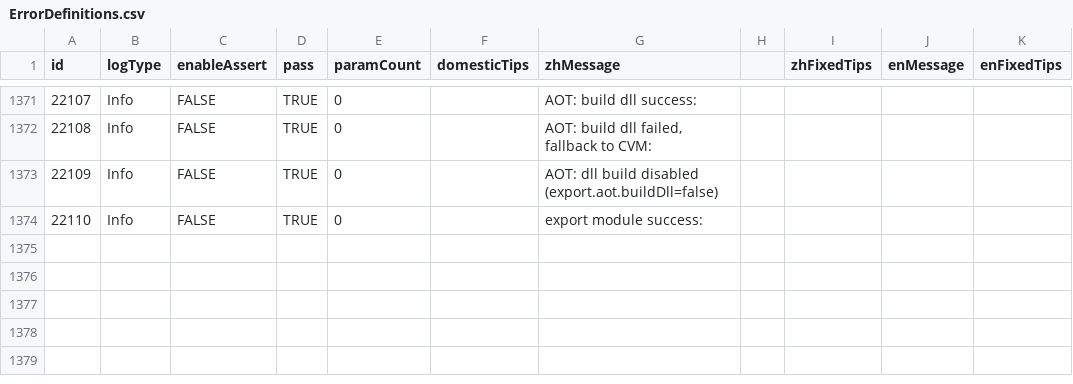
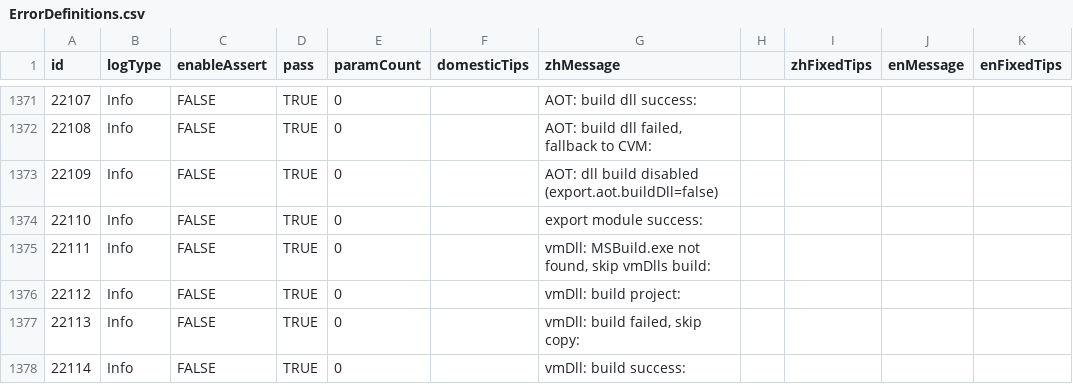
Before and after one commit to kamaba/simple_language, a CSV file: source/Front/Log/ErrorDefinitions.csv, drawn as a sheet; only a part is shown, gaps mark what is left out.

```diff
--- a/source/Front/Log/ErrorDefinitions.csv
+++ b/source/Front/Log/ErrorDefinitions.csv
@@ -1374 +1374,5 @@ id,logType,enableAssert,pass,paramCount,domesticTips,zhMessage,,zhFixedTips,enMe
 22110,Info,FALSE,TRUE,0,,export module success:,,,,
+22111,Info,FALSE,TRUE,0,,"vmDll: MSBuild.exe not found, skip vmDlls build:",,,,
+22112,Info,FALSE,TRUE,0,,"vmDll: build project:",,,,
+22113,Info,FALSE,TRUE,0,,"vmDll: build failed, skip copy:",,,,
+22114,Info,FALSE,TRUE,0,,vmDll: build success:,,,,
```
Also changed, not shown: 38 other files.
